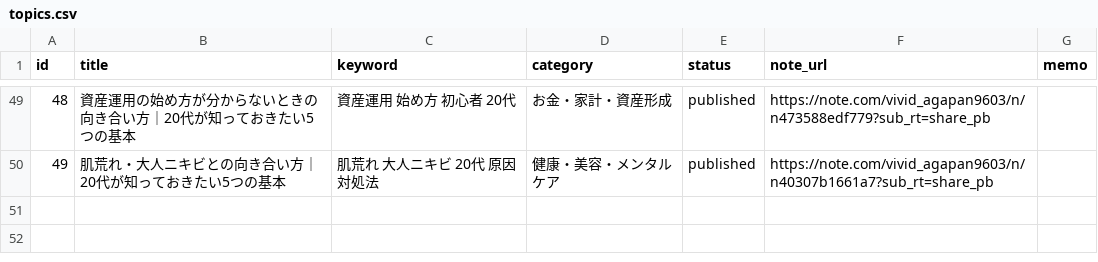
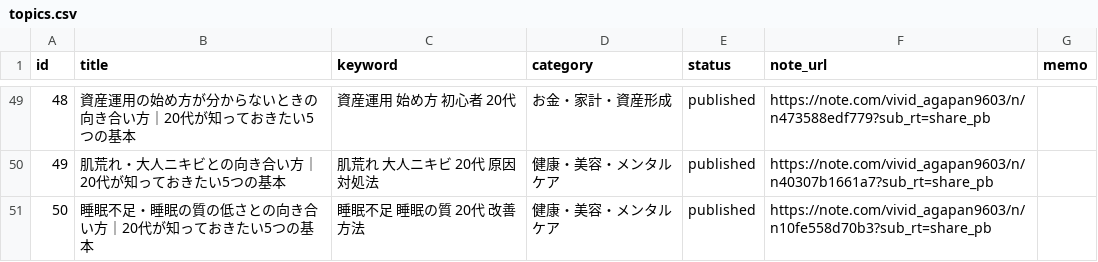
Before and after one commit to ryunosukes0820-ai/ai-side-business, a CSV file: note-auto/topics.csv, drawn as a sheet; only a part is shown, gaps mark what is left out; the diff names each change by its address in the sheet, - before the commit and + after, or states it on an @@ line.

```diff
--- a/note-auto/topics.csv
+++ b/note-auto/topics.csv
+row 51: 50 | 睡眠不足・睡眠の質の低さとの向き合い方｜20代が知っておきたい5つの基本 | 睡眠不足 睡眠の質 20代 改善方法 | 健康・美容・メンタルケア | published | https://note.com/vivid_agapan9603/n/n10fe558d70b3?sub_rt=share_pb
```
Also changed, not shown: note-auto/social/promotions.csv, 3 other files.
